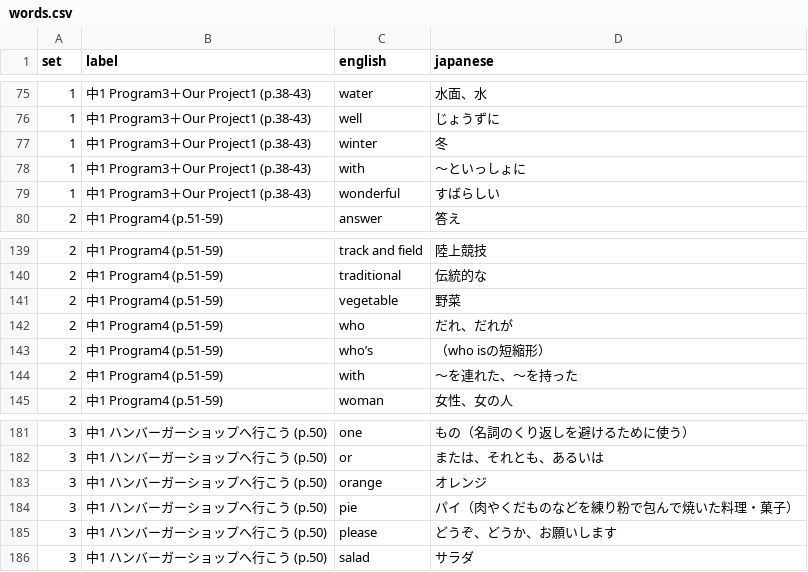
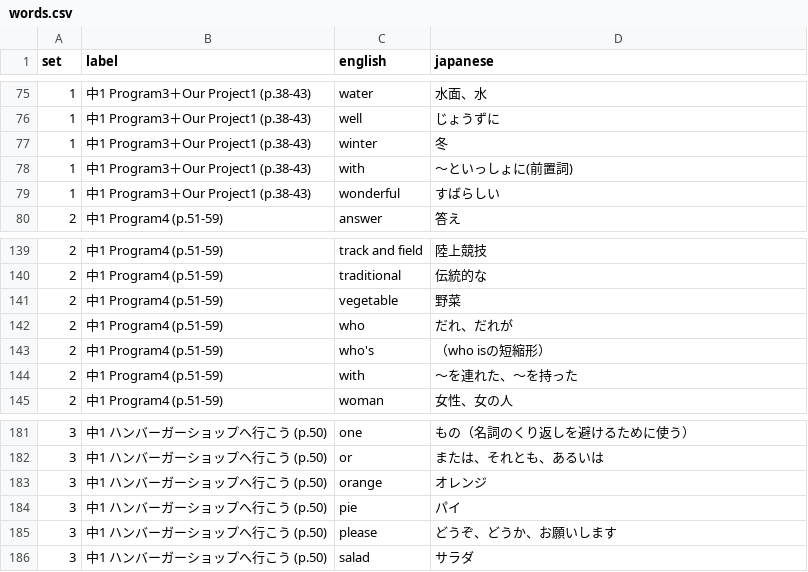
Before and after one commit to Uemura17chu/Tango-test, a CSV file: words.csv, drawn as a sheet; only a part is shown, gaps mark what is left out; the diff covers the shown part only.

```diff
--- a/words.csv
+++ b/words.csv
@@ -77,3 +77,3 @@
 1,中1 Program3＋Our Project1 (p.38-43),winter,冬
-1,中1 Program3＋Our Project1 (p.38-43),with,〜といっしょに
+1,中1 Program3＋Our Project1 (p.38-43),with,〜といっしょに(前置詞)
 1,中1 Program3＋Our Project1 (p.38-43),wonderful,すばらしい
@@ -142,3 +142,3 @@
 2,中1 Program4 (p.51-59),who,だれ、だれが
-2,中1 Program4 (p.51-59),who’s,（who isの短縮形）
+2,中1 Program4 (p.51-59),who's,（who isの短縮形）
 2,中1 Program4 (p.51-59),with,〜を連れた、〜を持った
@@ -183,3 +183,3 @@
 3,中1 ハンバーガーショップへ行こう (p.50),orange,オレンジ
-3,中1 ハンバーガーショップへ行こう (p.50),pie,パイ（肉やくだものなどを練り粉で包んで焼いた料理・菓子）
+3,中1 ハンバーガーショップへ行こう (p.50),pie,パイ
 3,中1 ハンバーガーショップへ行こう (p.50),please,どうぞ、どうか、お願いします
```
Also changed, not shown: 16 edited cells elsewhere in this file.
